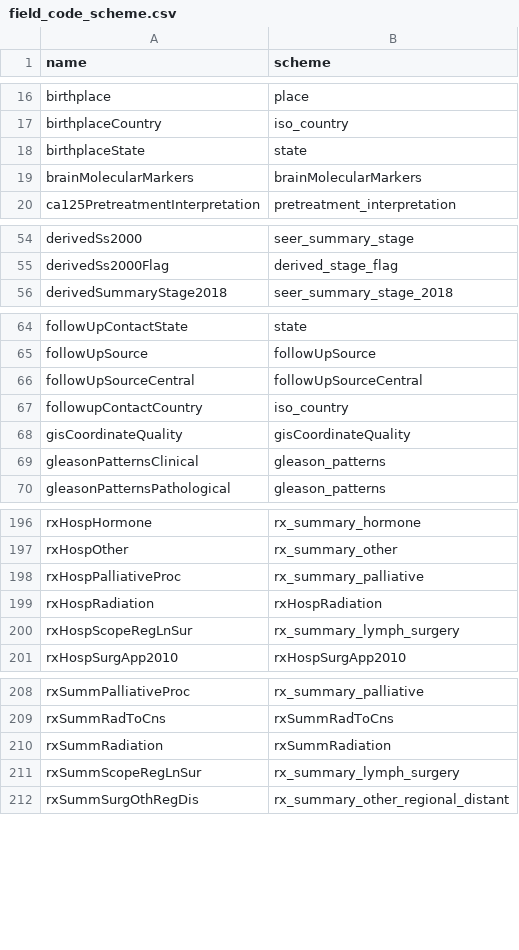
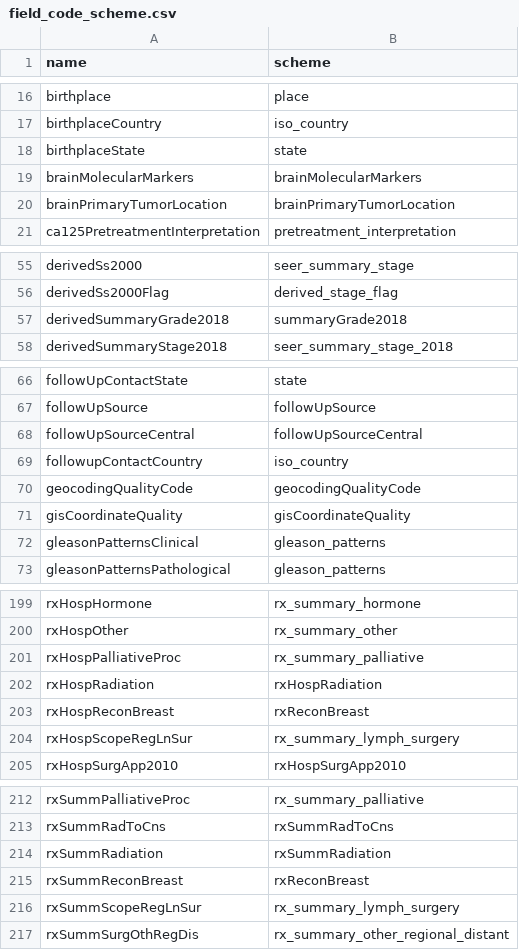
Before and after one commit to WerthPADOH/naaccr, a CSV file: data-raw/field_code_scheme.csv, drawn as a sheet; only a part is shown, gaps mark what is left out.

```diff
--- a/data-raw/field_code_scheme.csv
+++ b/data-raw/field_code_scheme.csv
@@ -19,2 +19,3 @@ birthplaceState,state
 brainMolecularMarkers,brainMolecularMarkers
+brainPrimaryTumorLocation,brainPrimaryTumorLocation
 ca125PretreatmentInterpretation,pretreatment_interpretation
@@ -55,2 +56,3 @@ derivedSs2000,seer_summary_stage
 derivedSs2000Flag,derived_stage_flag
+derivedSummaryGrade2018,summaryGrade2018
 derivedSummaryStage2018,seer_summary_stage_2018
@@ -67,2 +69,3 @@ followUpSourceCentral,followUpSourceCentral
 followupContactCountry,iso_country
+geocodingQualityCode,geocodingQualityCode
 gisCoordinateQuality,gisCoordinateQuality
@@ -199,2 +202,3 @@ rxHospPalliativeProc,rx_summary_palliative
 rxHospRadiation,rxHospRadiation
+rxHospReconBreast,rxReconBreast
 rxHospScopeRegLnSur,rx_summary_lymph_surgery
@@ -210,2 +214,3 @@ rxSummRadToCns,rxSummRadToCns
 rxSummRadiation,rxSummRadiation
+rxSummReconBreast,rxReconBreast
 rxSummScopeRegLnSur,rx_summary_lymph_surgery
```
Also changed, not shown: data-raw/field_info.csv, 7 other files.
